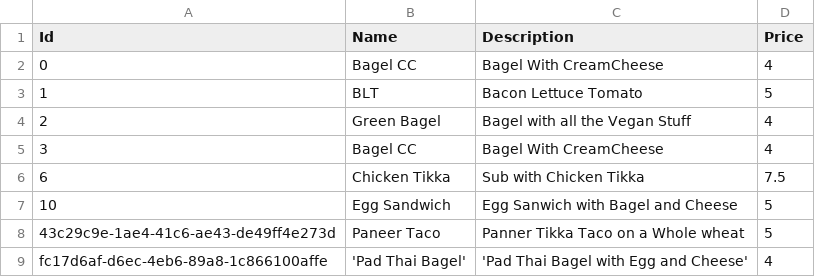
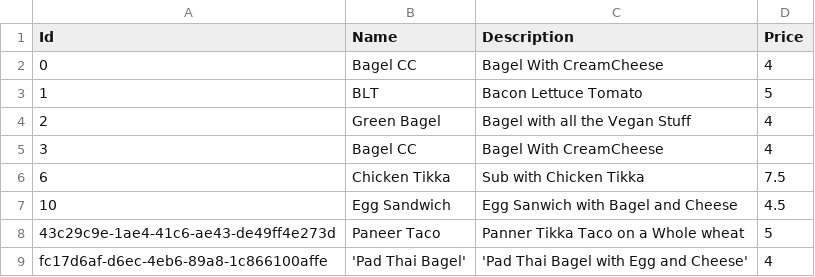
Before and after one commit to santoshdheeraj/AcpSummit.DND, a CSV file: AcpSummitApi/Setup/CatalogItems.csv, drawn as a sheet.

Commit message:
Testing CI/CD

```diff
--- a/AcpSummitApi/Setup/CatalogItems.csv
+++ b/AcpSummitApi/Setup/CatalogItems.csv
@@ -6,3 +6,3 @@ Id,Name,Description,Price
 6,Chicken Tikka,Sub with Chicken Tikka,7.5
-10,Egg Sandwich,Egg Sanwich with Bagel and Cheese,5
+10,Egg Sandwich,Egg Sanwich with Bagel and Cheese,4.5
 43c29c9e-1ae4-41c6-ae43-de49ff4e273d,Paneer Taco,Panner Tikka Taco on a Whole wheat,5
```
